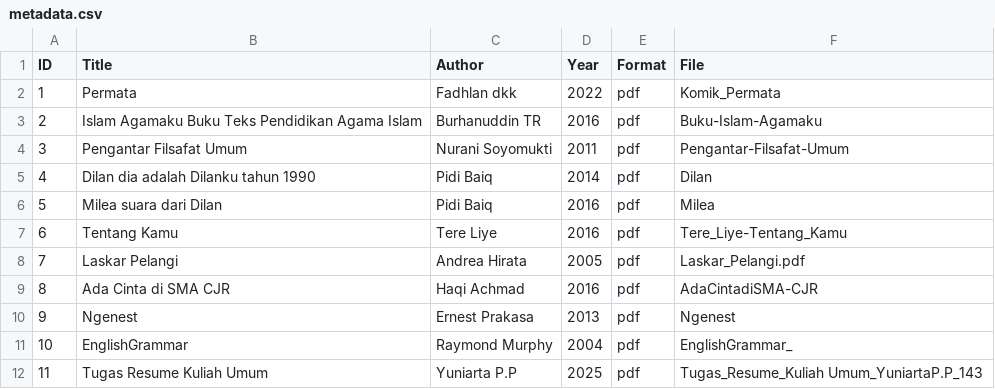
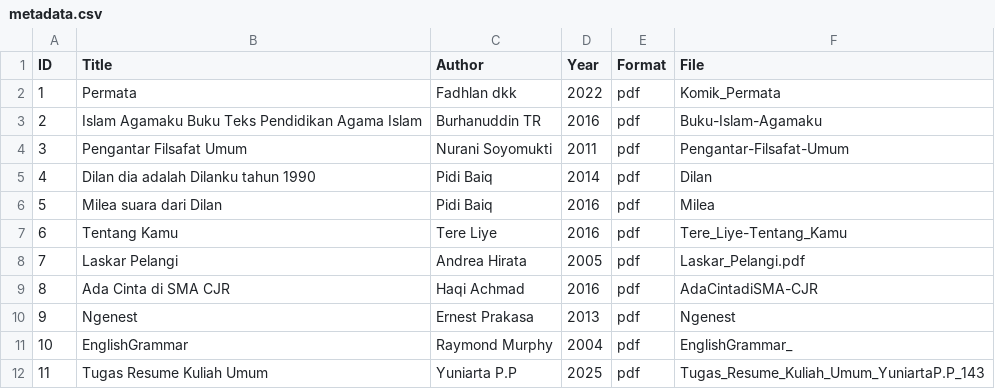
Before and after one commit to yuniartapamungkas/digitallibraryy, a CSV file: metadata/metadata.csv, drawn as a sheet.

Commit message:
Update metadata.csv

```diff
--- a/metadata/metadata.csv
+++ b/metadata/metadata.csv
@@ -11,2 +11,2 @@ ID,Title,Author,Year,Format,File
 10,EnglishGrammar, Raymond Murphy,2004,pdf,EnglishGrammar_
-11,Tugas Resume Kuliah Umum, Yuniarta P.P,2025,pdf,Tugas_Resume_Kuliah Umum_YuniartaP.P_143
+11,Tugas Resume Kuliah Umum, Yuniarta P.P,2025,pdf,Tugas_Resume_Kuliah_Umum_YuniartaP.P_143
```
